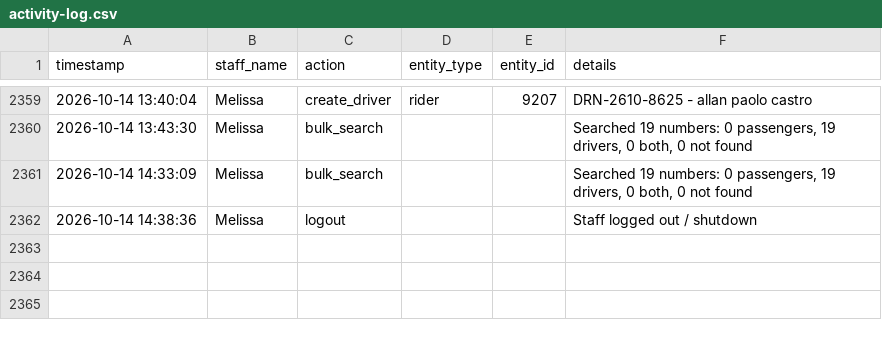
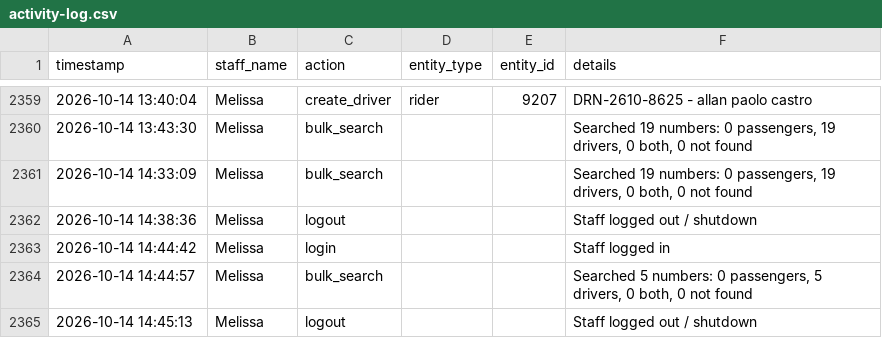
Before and after one commit to jangdannug/PinoyRidePh, a CSV file: logs/activity-log.csv, drawn as a sheet; only a part is shown, gaps mark what is left out.

Commit message:
Activity log - 2026-10-14 14:45 - Melissa

```diff
--- a/logs/activity-log.csv
+++ b/logs/activity-log.csv
@@ -2362 +2362,4 @@ timestamp,staff_name,action,entity_type,entity_id,details
 "2026-10-14 14:38:36",Melissa,logout,,,"Staff logged out / shutdown"
+"2026-10-14 14:44:42",Melissa,login,,,"Staff logged in"
+"2026-10-14 14:44:57",Melissa,bulk_search,,,"Searched 5 numbers: 0 passengers, 5 drivers, 0 both, 0 not found"
+"2026-10-14 14:45:13",Melissa,logout,,,"Staff logged out / shutdown"
```
Also changed, not shown: 1 other file.
